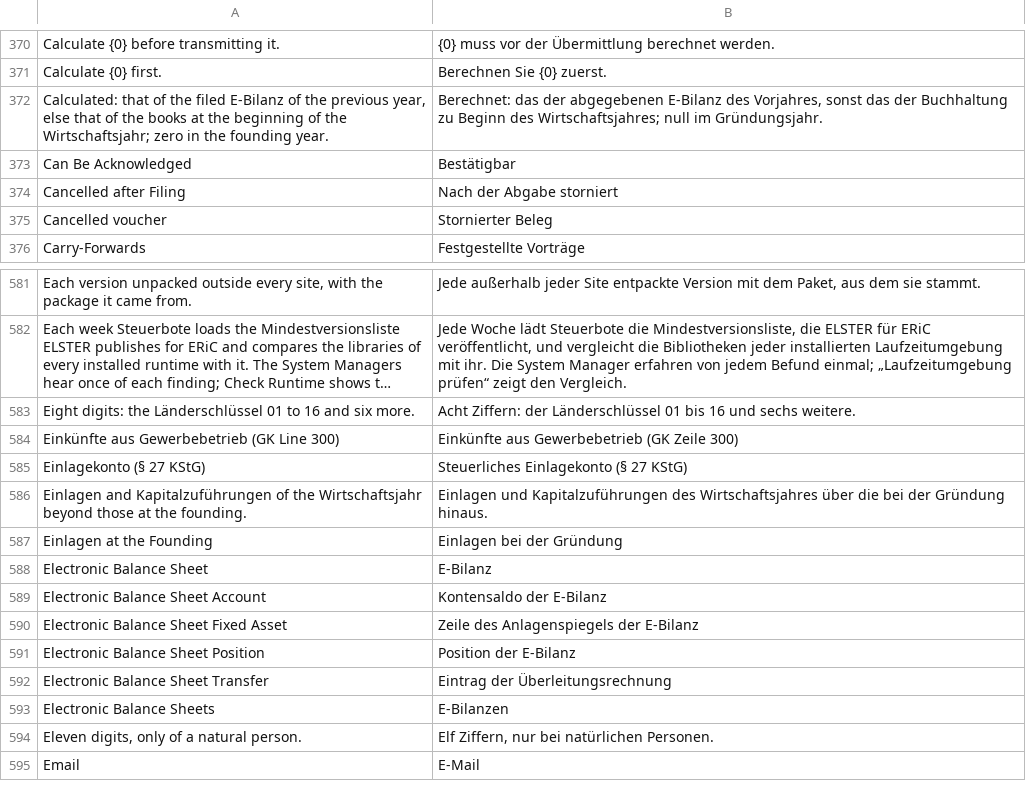
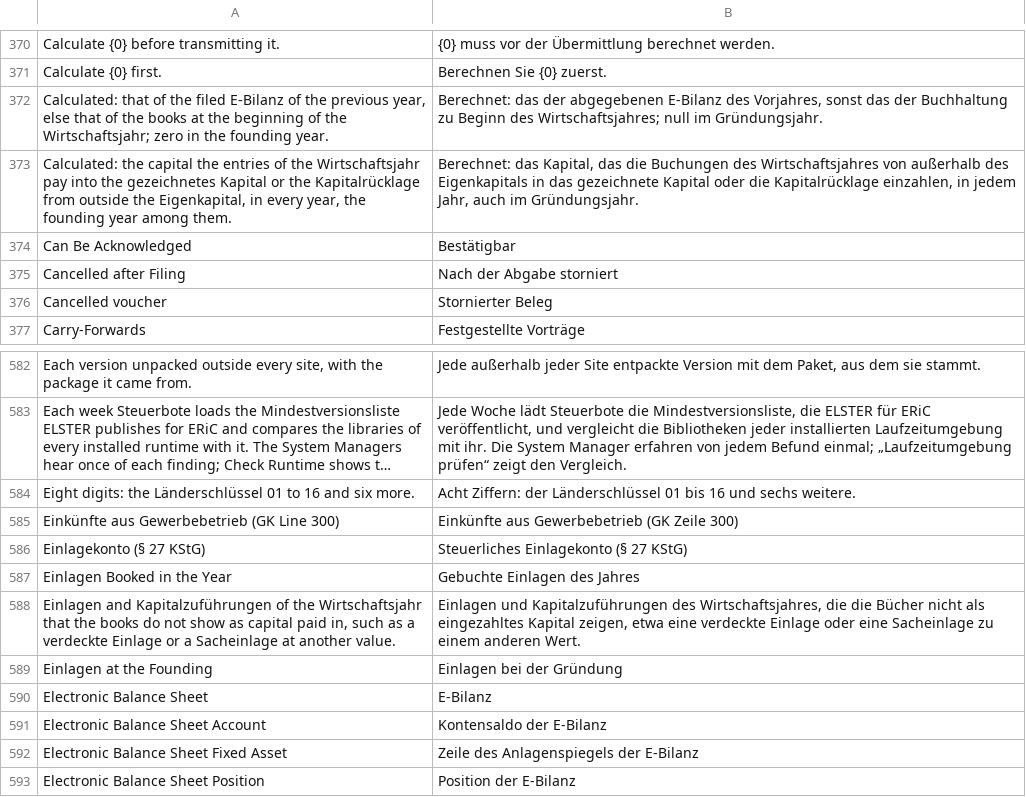
Before and after one commit to encircle360-oss/steuerbote, a CSV file: steuerbote/translations/de.csv, drawn as a sheet; only a part is shown, gaps mark what is left out; the shorter side is filled out with more unchanged rows; long unchanged cells end in ….

Commit message:
read the einlagen of every year from the capital the entries pay in, the founding year among them

```diff
--- a/steuerbote/translations/de.csv
+++ b/steuerbote/translations/de.csv
@@ -372,2 +372,3 @@
 "Calculated: that of the filed E-Bilanz of the previous year, else that of the books at the beginning of the Wirtschaftsjahr; zero in the founding year.","Berechnet: das der abgegebenen E-Bilanz des Vorjahres, sonst das der Buchhaltung zu Beginn des Wirtschaftsjahres; null im Gründungsjahr."
+"Calculated: the capital the entries of the Wirtschaftsjahr pay into the gezeichnetes Kapital or the Kapitalrücklage from outside the Eigenkapital, in every year, the founding year among them.","Berechnet: das Kapital, das die Buchungen des Wirtschaftsjahres von außerhalb des Eigenkapitals in das gezeichnete Kapital oder die Kapitalrücklage einzahlen, in jedem Jahr, auch im Gründungsjahr."
 "Can Be Acknowledged","Bestätigbar"
@@ -585,3 +586,4 @@
 "Einlagekonto (§ 27 KStG)","Steuerliches Einlagekonto (§ 27 KStG)"
-"Einlagen and Kapitalzuführungen of the Wirtschaftsjahr beyond those at the founding.","Einlagen und Kapitalzuführungen des Wirtschaftsjahres über die bei der Gründung hinaus."
+"Einlagen Booked in the Year","Gebuchte Einlagen des Jahres"
+"Einlagen and Kapitalzuführungen of the Wirtschaftsjahr that the books do not show as capital paid in, such as a verdeckte Einlage or a Sacheinlage at another value.","Einlagen und Kapitalzuführungen des Wirtschaftsjahres, die die Bücher nicht als eingezahltes Kapital zeigen, etwa eine verdeckte Einlage oder eine Sacheinlage zu einem anderen Wert."
 "Einlagen at the Founding","Einlagen bei der Gründung"
```
Also changed, not shown: 7 other files.
